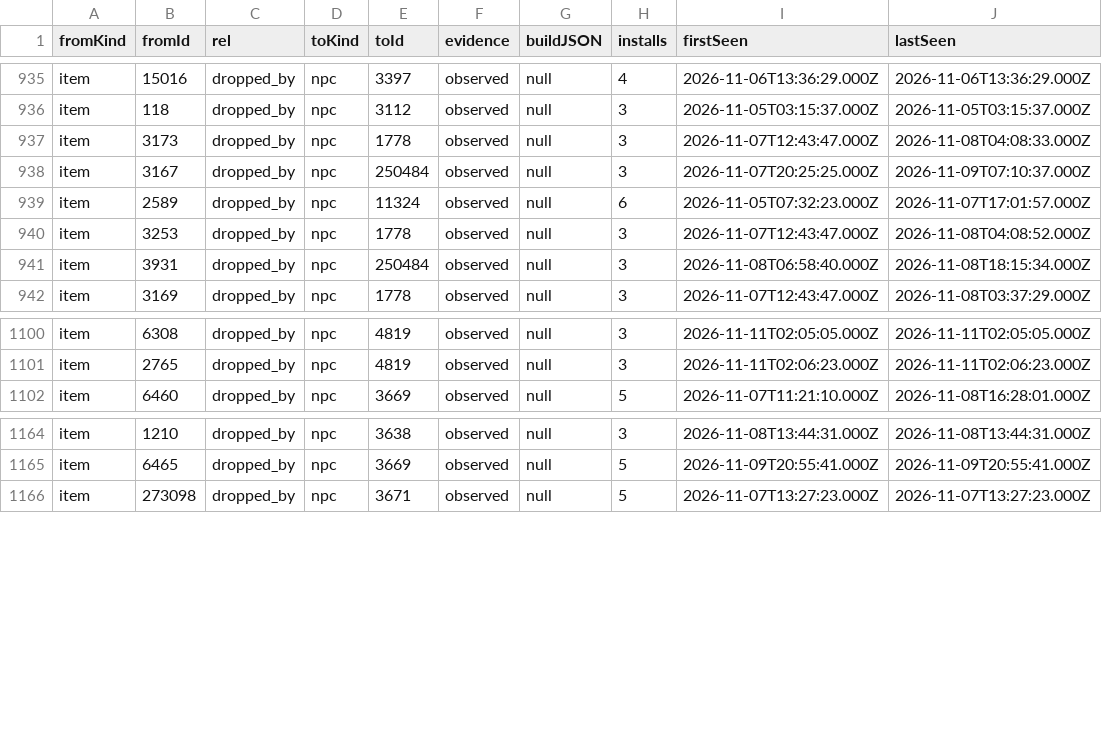
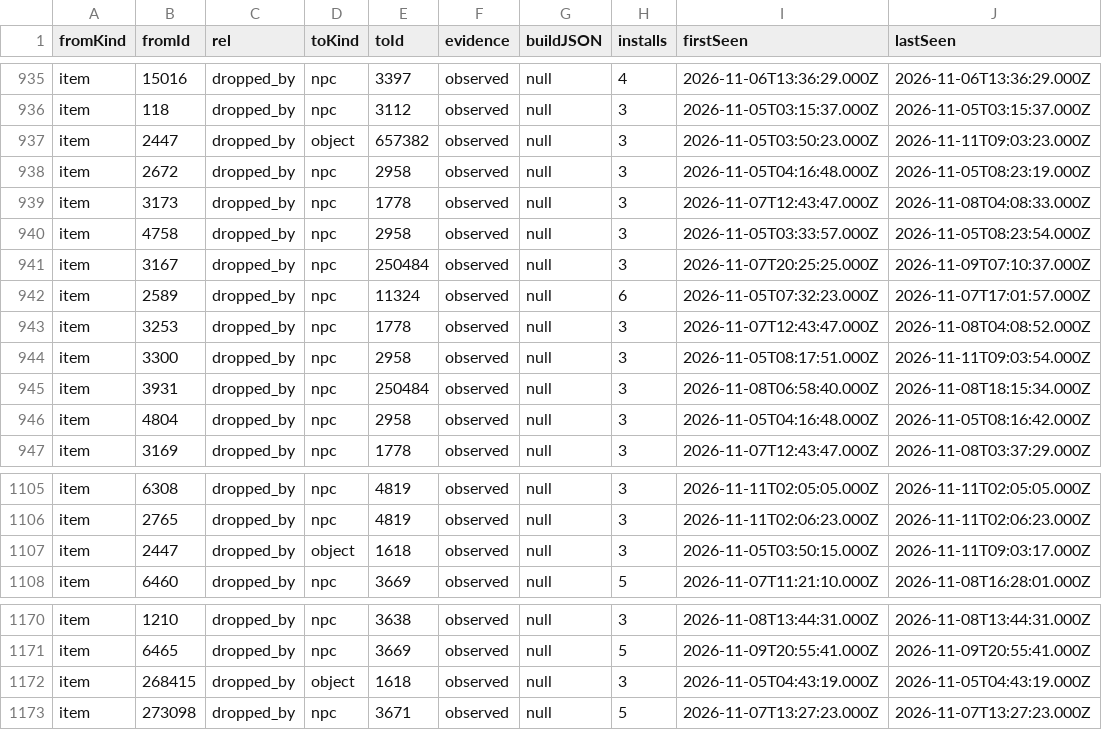
Before and after one commit to magicaddons/getgear, a CSV file: docs/source-audit-1-60/reconciliation-20261109/upstream_everloot_edges_snapshot.csv, drawn as a sheet; only a part is shown, gaps mark what is left out.

```diff
--- a/docs/source-audit-1-60/reconciliation-20261109/upstream_everloot_edges_snapshot.csv
+++ b/docs/source-audit-1-60/reconciliation-20261109/upstream_everloot_edges_snapshot.csv
@@ -936,3 +936,6 @@ item,15016,dropped_by,npc,3397,observed,null,4,2026-11-06T13:36:29.000Z,2026-11-
 item,118,dropped_by,npc,3112,observed,null,3,2026-11-05T03:15:37.000Z,2026-11-05T03:15:37.000Z
+item,2447,dropped_by,object,657382,observed,null,3,2026-11-05T03:50:23.000Z,2026-11-11T09:03:23.000Z
+item,2672,dropped_by,npc,2958,observed,null,3,2026-11-05T04:16:48.000Z,2026-11-05T08:23:19.000Z
 item,3173,dropped_by,npc,1778,observed,null,3,2026-11-07T12:43:47.000Z,2026-11-08T04:08:33.000Z
+item,4758,dropped_by,npc,2958,observed,null,3,2026-11-05T03:33:57.000Z,2026-11-05T08:23:54.000Z
 item,3167,dropped_by,npc,250484,observed,null,3,2026-11-07T20:25:25.000Z,2026-11-09T07:10:37.000Z
@@ -940,3 +943,5 @@ item,2589,dropped_by,npc,11324,observed,null,6,2026-11-05T07:32:23.000Z,2026-11-
 item,3253,dropped_by,npc,1778,observed,null,3,2026-11-07T12:43:47.000Z,2026-11-08T04:08:52.000Z
+item,3300,dropped_by,npc,2958,observed,null,3,2026-11-05T08:17:51.000Z,2026-11-11T09:03:54.000Z
 item,3931,dropped_by,npc,250484,observed,null,3,2026-11-08T06:58:40.000Z,2026-11-08T18:15:34.000Z
+item,4804,dropped_by,npc,2958,observed,null,3,2026-11-05T04:16:48.000Z,2026-11-05T08:16:42.000Z
 item,3169,dropped_by,npc,1778,observed,null,3,2026-11-07T12:43:47.000Z,2026-11-08T03:37:29.000Z
@@ -1101,2 +1106,3 @@ item,6308,dropped_by,npc,4819,observed,null,3,2026-11-11T02:05:05.000Z,2026-11-1
 item,2765,dropped_by,npc,4819,observed,null,3,2026-11-11T02:06:23.000Z,2026-11-11T02:06:23.000Z
+item,2447,dropped_by,object,1618,observed,null,3,2026-11-05T03:50:15.000Z,2026-11-11T09:03:17.000Z
 item,6460,dropped_by,npc,3669,observed,null,5,2026-11-07T11:21:10.000Z,2026-11-08T16:28:01.000Z
@@ -1165,2 +1171,3 @@ item,1210,dropped_by,npc,3638,observed,null,3,2026-11-08T13:44:31.000Z,2026-11-0
 item,6465,dropped_by,npc,3669,observed,null,5,2026-11-09T20:55:41.000Z,2026-11-09T20:55:41.000Z
+item,268415,dropped_by,object,1618,observed,null,3,2026-11-05T04:43:19.000Z,2026-11-05T04:43:19.000Z
 item,273098,dropped_by,npc,3671,observed,null,5,2026-11-07T13:27:23.000Z,2026-11-07T13:27:23.000Z
```
Also changed, not shown: docs/source-audit-1-60/reconciliation-20261109/additional_catalogue_coverage_candidates.csv, docs/source-audit-1-60/reconciliation-20261109/navigation_coverage.csv, 35 other files.
